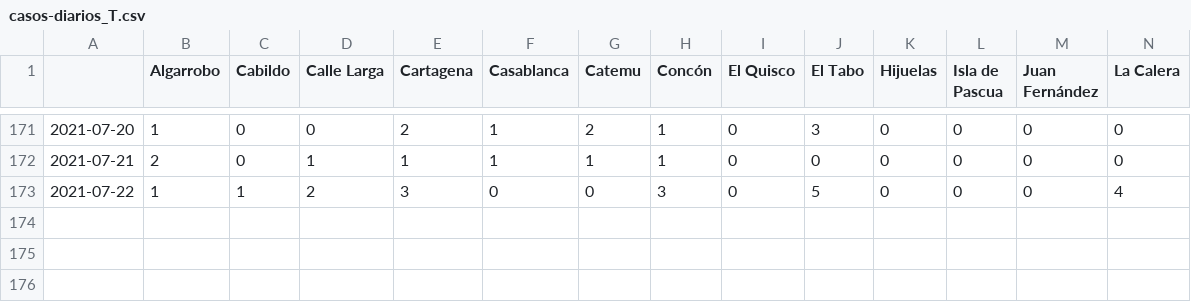
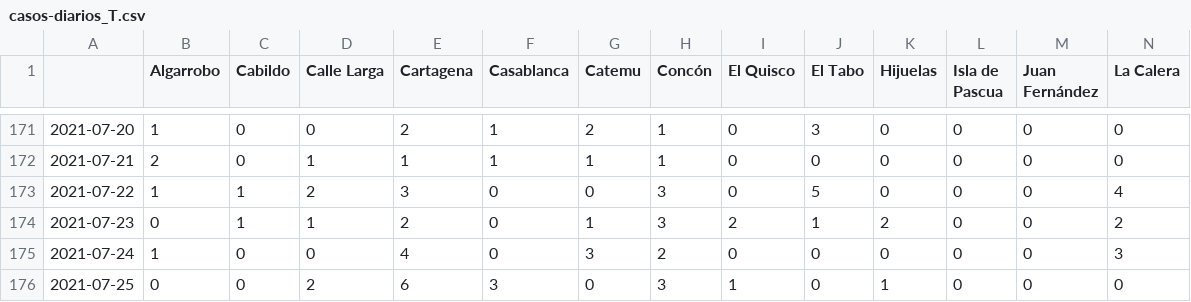
Before and after one commit to aurmeneta/ReportesCovidValparaiso, a CSV file: casos-nuevos/casos-diarios_T.csv, drawn as a sheet; only a part is shown, gaps mark what is left out; rows hold the shown columns only; the diff names each change by its address in the sheet, - before the commit and + after, or states it on an @@ line.

```diff
--- a/casos-nuevos/casos-diarios_T.csv
+++ b/casos-nuevos/casos-diarios_T.csv
+row 174: 2021-07-23 | 0 | 1 | 1 | 2 | 0 | 1 | 3 | 2 | 1 | 2 | 0 | 0 | 2
+row 175: 2021-07-24 | 1 | 0 | 0 | 4 | 0 | 3 | 2 | 0 | 0 | 0 | 0 | 0 | 3
+row 176: 2021-07-25 | 0 | 0 | 2 | 6 | 3 | 0 | 3 | 1 | 0 | 1 | 0 | 0 | 0
```
Also changed, not shown: casos-nuevos/casos-diarios.csv, 3 other files.
